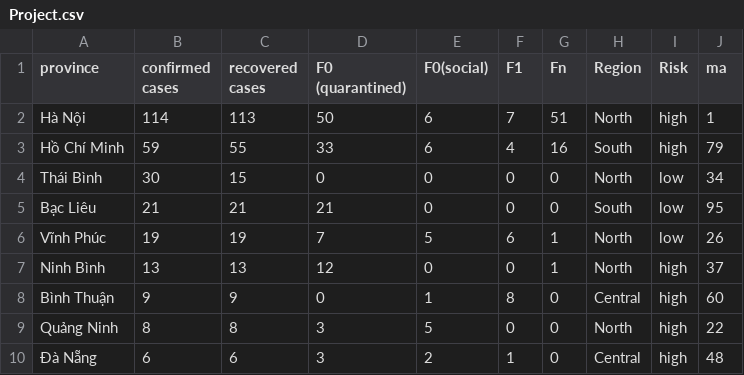
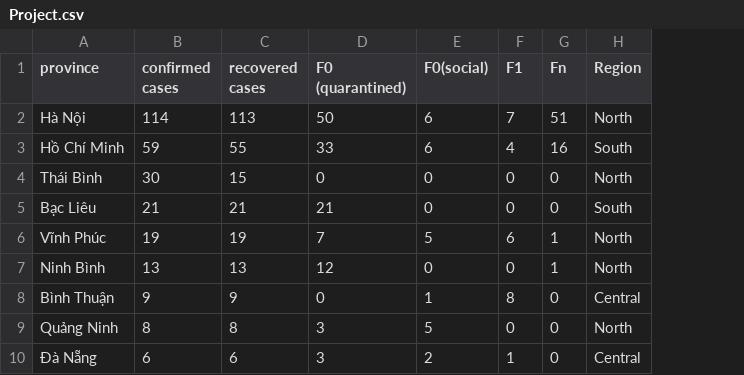
Before and after one commit to tranquynhanh/book3.csv, a CSV file: Project.csv, drawn as a sheet; only a part is shown; the diff names each change by its address in the sheet, - before the commit and + after, or states it on an @@ line.

Commit message:
Add files via upload

```diff
--- a/Project.csv
+++ b/Project.csv
-column I (Risk), rows 2-10: high | high | low | low | low | high | high | high | high
-column J (ma), rows 2-10: 1 | 79 | 34 | 95 | 26 | 37 | 60 | 22 | 48
```
